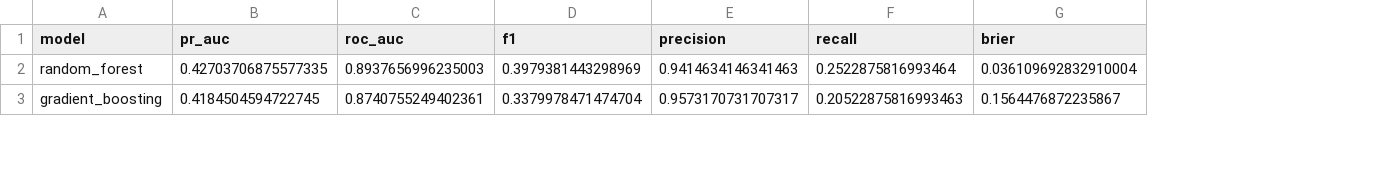
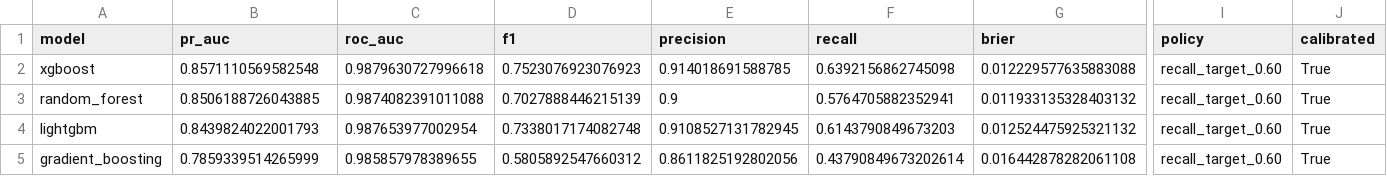
Before and after one commit to hib4/race-strategist, a CSV file: reports/model_comparison.csv, drawn as a sheet; only a part is shown, gaps mark what is left out; addresses are those after the commit; rows hold the shown columns only; the diff covers the shown part only; the diff names each change by its address in the sheet, - before the commit and + after, or states it on an @@ line.

```diff
--- a/reports/model_comparison.csv
+++ b/reports/model_comparison.csv
+column I (policy), row 3: recall_target_0.60; row 5: recall_target_0.60
+column J (calibrated), row 3: True; row 5: True
+row 2: xgboost | 0.8571110569582548 | 0.9879630727996618 | 0.7523076923076923 | 0.914018691588785 | 0.6392156862745098 | 0.012229577635883088 | recall_target_0.60 | True
-B3 (pr_auc): 0.42703706875577335
+B3 (pr_auc): 0.8506188726043885
-C3 (roc_auc): 0.8937656996235003
+C3 (roc_auc): 0.9874082391011088
-D3 (f1): 0.3979381443298969
+D3 (f1): 0.7027888446215139
-E3 (precision): 0.9414634146341463
+E3 (precision): 0.9
-F3 (recall): 0.2522875816993464
+F3 (recall): 0.5764705882352941
-G3 (brier): 0.036109692832910004
+G3 (brier): 0.011933135328403132
+row 4: lightgbm | 0.8439824022001793 | 0.987653977002954 | 0.7338017174082748 | 0.9108527131782945 | 0.6143790849673203 | 0.012524475925321132 | recall_target_0.60 | True
-B5 (pr_auc): 0.4184504594722745
+B5 (pr_auc): 0.7859339514265999
-C5 (roc_auc): 0.8740755249402361
+C5 (roc_auc): 0.985857978389655
-D5 (f1): 0.3379978471474704
+D5 (f1): 0.5805892547660312
-E5 (precision): 0.9573170731707317
+E5 (precision): 0.8611825192802056
-F5 (recall): 0.20522875816993463
+F5 (recall): 0.43790849673202614
-G5 (brier): 0.1564476872235867
+G5 (brier): 0.016442878282061108
```
Also changed, not shown: 29 edited cells elsewhere in this file, data/processed/y_test.csv, data/processed/y_train.csv, 29 other files.
